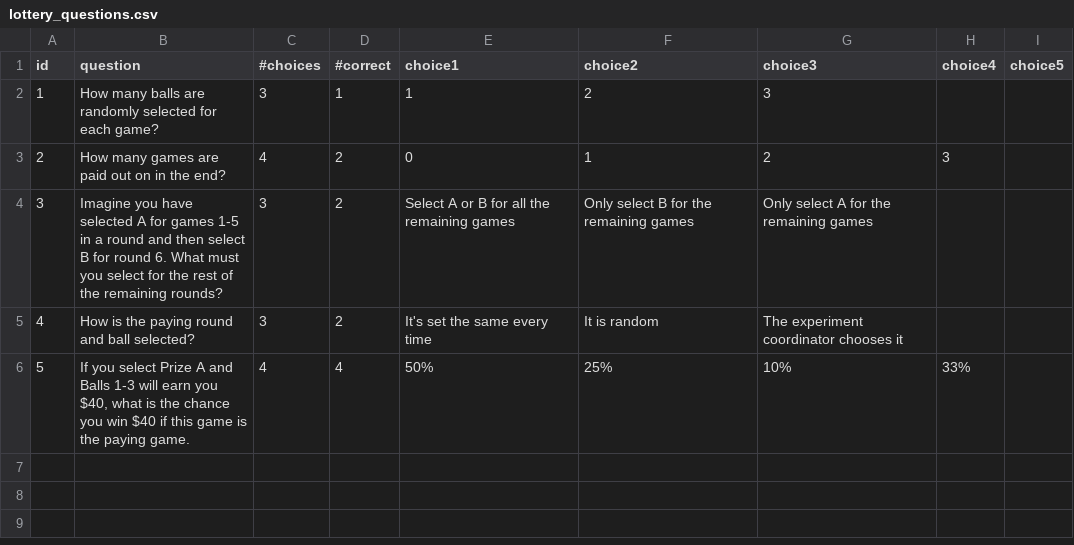
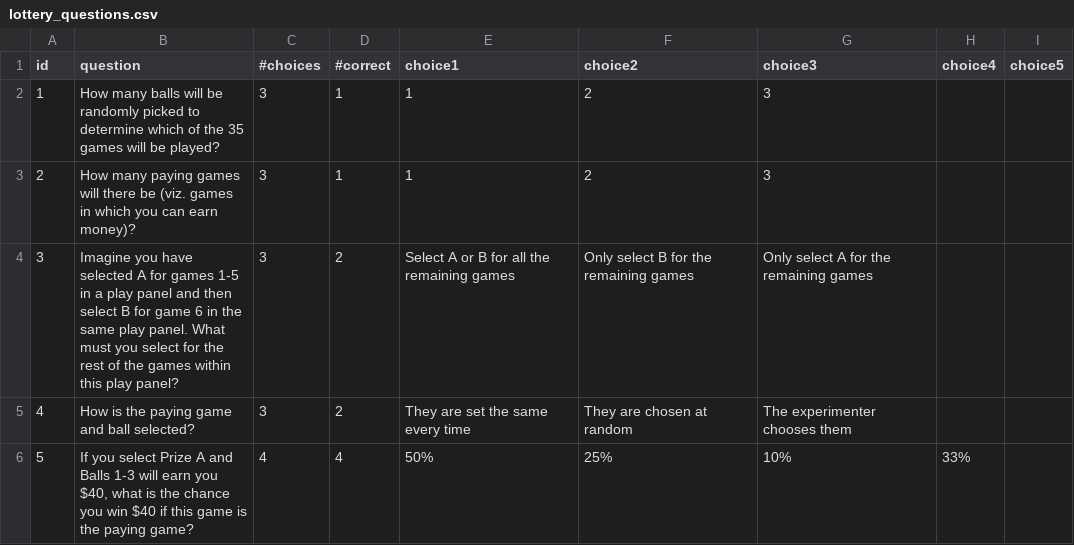
Before and after one commit to SkyWa7ch3r/Biosecurity_Game, a CSV file: CSV/lottery_questions.csv, drawn as a sheet.

```diff
--- a/CSV/lottery_questions.csv
+++ b/CSV/lottery_questions.csv
@@ -1,6 +1,6 @@
 id,question,#choices,#correct,choice1,choice2,choice3,choice4,choice5
-1,How many balls are randomly selected for each game?,3,1,1,2,3,,
-2,How many games are paid out on in the end?,4,2,0,1,2,3,
-3,Imagine you have selected A for games 1-5 in a round and then select B for round 6. What must you select for the rest of the remaining rounds?,3,2,Select A or B for all the remaining games,Only select B for the remaining games,Only select A for the remaining games,,
-4,How is the paying round and ball selected?,3,2,It's set the same every time,It is random,The experiment coordinator chooses it,,
-5,"If you select Prize A and Balls 1-3 will earn you $40, what is the chance you win $40 if this game is the paying game.",4,4,50%,25%,10%,33%,
+1,How many balls will be randomly picked to determine which of the 35 games will be played? ,3,1,1,2,3,,
+2,How many paying games will there be (viz. games in which you can earn money)? ,3,1,1,2,3,,
+3,Imagine you have selected A for games 1-5 in a play panel and then select B for game 6 in the same play panel. What must you select for the rest of the games within this play panel? ,3,2,Select A or B for all the remaining games,Only select B for the remaining games,Only select A for the remaining games,,
+4,How is the paying game and ball selected? ,3,2,They are set the same every time,They are chosen at random,The experimenter chooses them,,
+5,"If you select Prize A and Balls 1-3 will earn you $40, what is the chance you win $40 if this game is the paying game?",4,4,50%,25%,10%,33%,
```
Also changed, not shown: CSV/questioner_data.csv, 33 other files.
